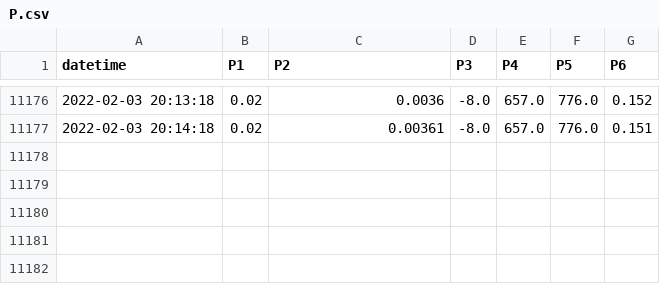
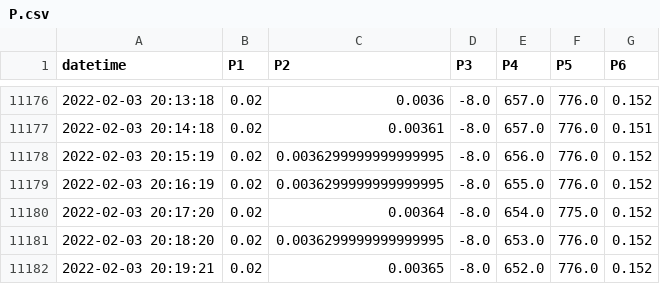
Before and after one commit to SciGEsN/SRC085, a CSV file: data/P.csv, drawn as a sheet; only a part is shown, gaps mark what is left out; the diff names each change by its address in the sheet, - before the commit and + after, or states it on an @@ line.

```diff
--- a/data/P.csv
+++ b/data/P.csv
+row 11178: 2022-02-03 20:15:19 | 0.02 | 0.0036299999999999995 | -8.0 | 656.0 | 776.0 | 0.152
+row 11179: 2022-02-03 20:16:19 | 0.02 | 0.0036299999999999995 | -8.0 | 655.0 | 776.0 | 0.152
+row 11180: 2022-02-03 20:17:20 | 0.02 | 0.00364 | -8.0 | 654.0 | 775.0 | 0.152
+row 11181: 2022-02-03 20:18:20 | 0.02 | 0.0036299999999999995 | -8.0 | 653.0 | 776.0 | 0.152
+row 11182: 2022-02-03 20:19:21 | 0.02 | 0.00365 | -8.0 | 652.0 | 776.0 | 0.152
```
Also changed, not shown: data/T3.csv, data/T5.csv, 7 other files.
